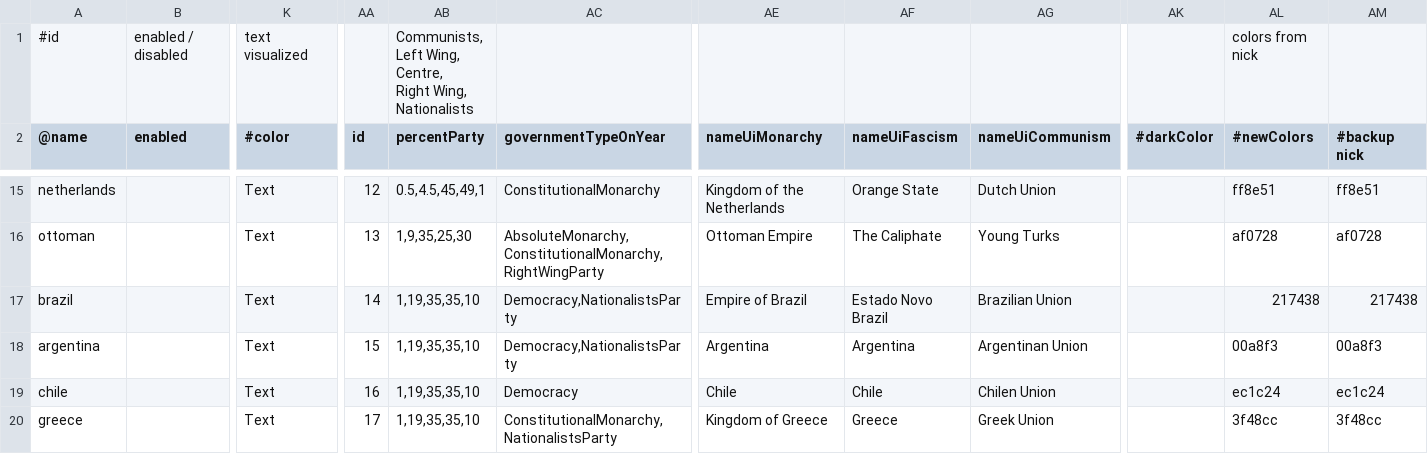
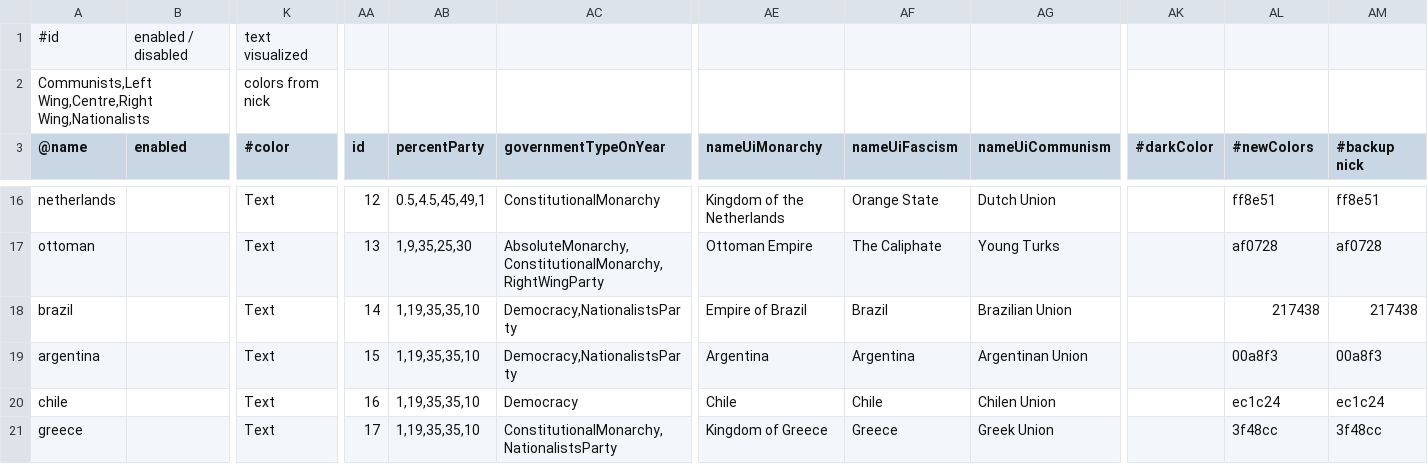
Before and after one commit to brothermunro/Dreadnought-Improvement-Project, a CSV file: players.csv, drawn as a sheet; only a part is shown, gaps mark what is left out; addresses are those after the commit; rows hold the shown columns only; ↵ is a line break in a cell; the diff names each change by its address in the sheet, - before the commit and + after, or states it on an @@ line.

Commit message:
Removed estrado novo brazil name, updated players header to try to resolve vanilla error/typo

```diff
--- a/players.csv
+++ b/players.csv
-AB1 (percentParty): Communists, ↵ Left Wing, ↵ Centre, ↵ Right Wing, ↵ Nationalists
+AB1 (percentParty): (empty)
-AL1 (#newColors): colors from nick
+AL1 (#newColors): (empty)
+row 2: Communists,Left Wing,Centre,Right Wing,Nationalists |  | colors from nick
-AF18 (nameUiFascism): Estado Novo Brazil
+AF18 (nameUiFascism): Brazil
```
